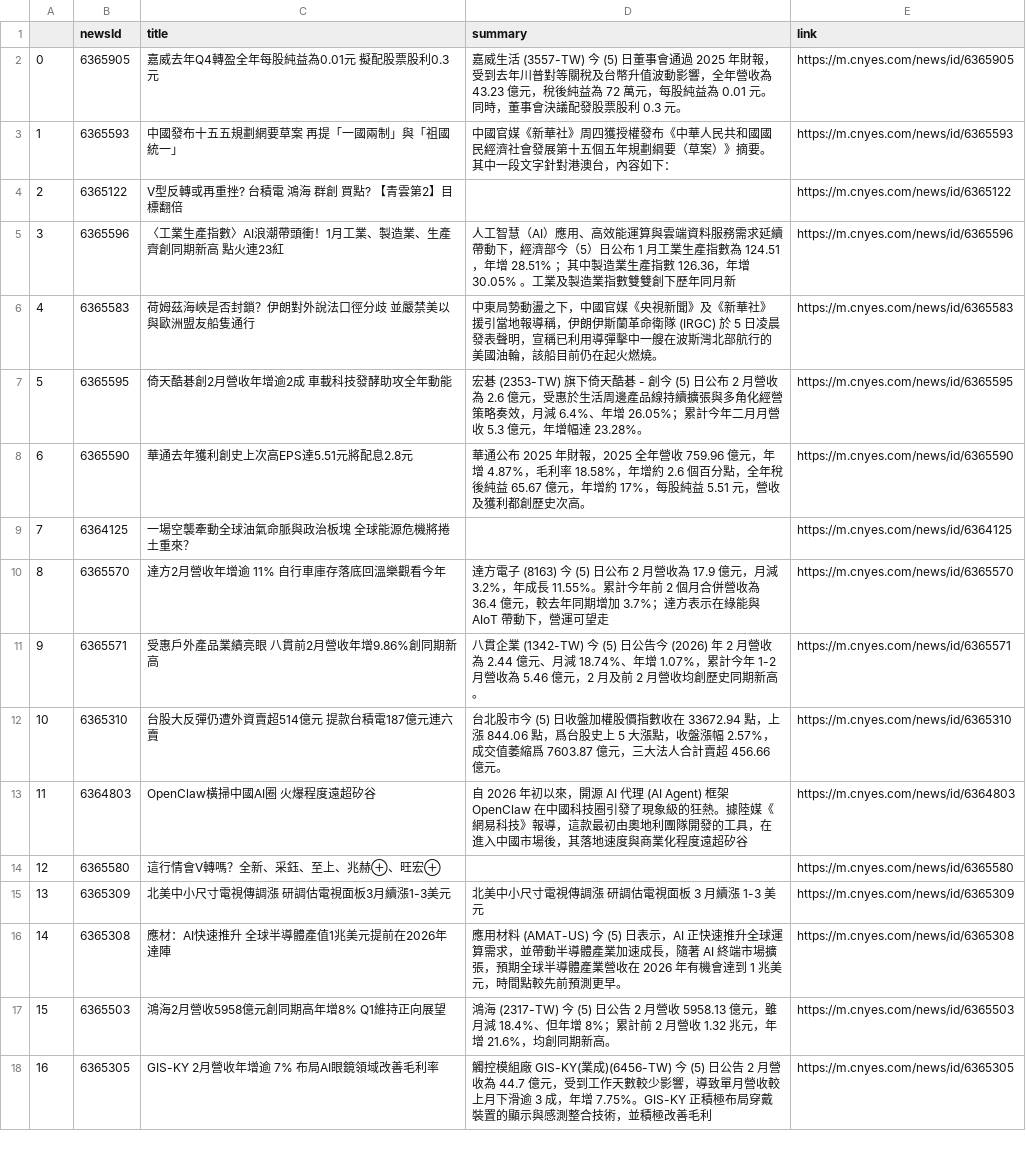
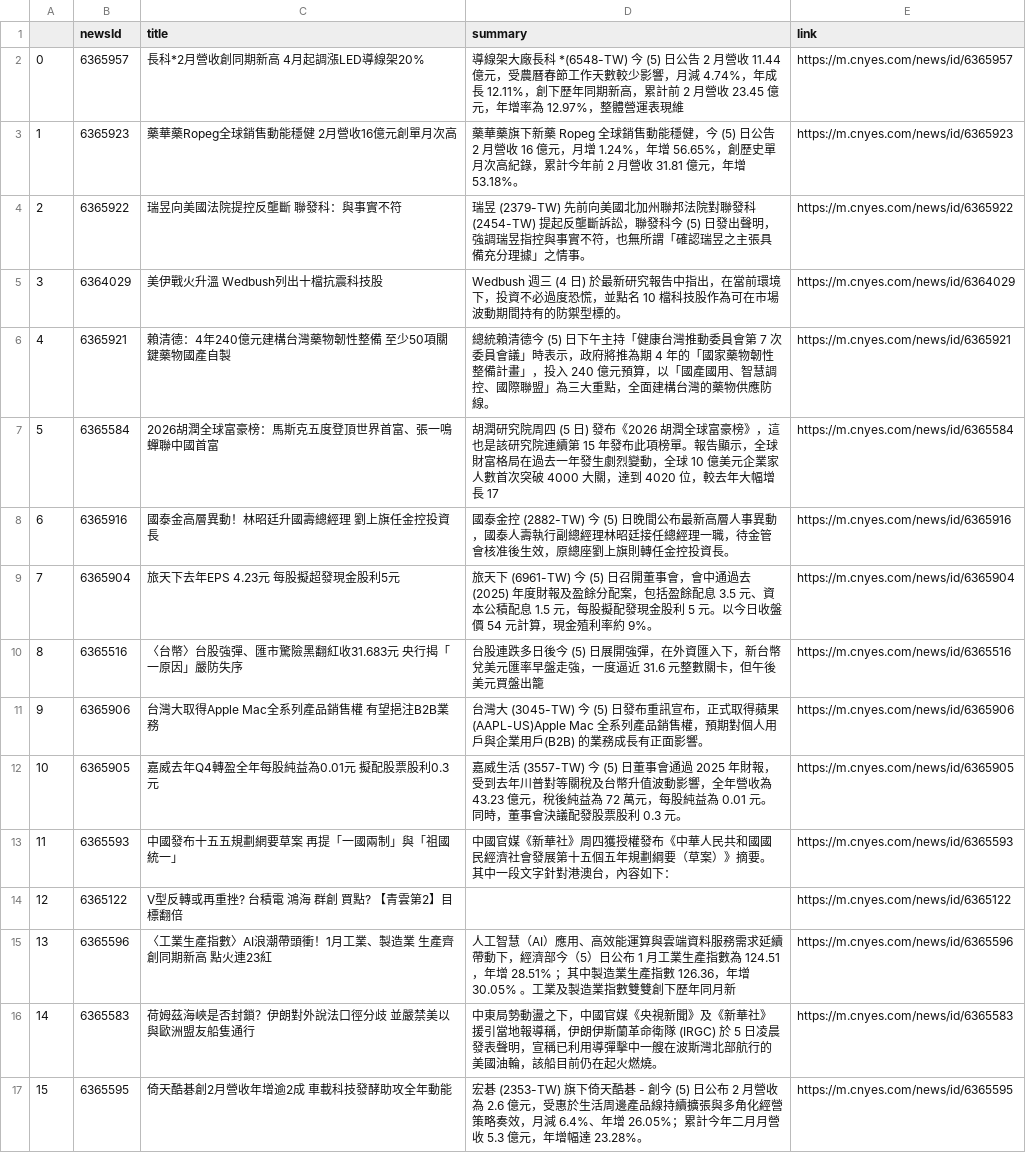
Before and after one commit to sonia9453/test_github_actions, a CSV file: news.csv, drawn as a sheet; only a part is shown; the shorter side is filled out with more unchanged rows; addresses are those after the commit; the diff names each change by its address in the sheet, - before the commit and + after, or states it on an @@ line.

Commit message:
更新鉅亨網

```diff
--- a/news.csv
+++ b/news.csv
+row 2: 0 | 6365957 | 長科*2月營收創同期新高 4月起調漲LED導線架20% | 導線架大廠長科 *(6548-TW) 今 (5) 日公告 2 月營收 11.44 億元，受農曆春節工作天數較少影響，月減 4.74%，年成長 12.11%，創下歷年同期新高，累計前 2 月營收 23.45 億元，年增率為 12.97%，整體營運表現維 | https://m.cnyes.com/news/id/6365957
+row 3: 1 | 6365923 | 藥華藥Ropeg全球銷售動能穩健 2月營收16億元創單月次高 | 藥華藥旗下新藥 Ropeg 全球銷售動能穩健，今 (5) 日公告 2 月營收 16 億元，月增 1.24%，年增 56.65%，創歷史單月次高紀錄，累計今年前 2 月營收 31.81 億元，年增 53.18%。 | https://m.cnyes.com/news/id/6365923
+row 4: 2 | 6365922 | 瑞昱向美國法院提控反壟斷 聯發科：與事實不符 | 瑞昱 (2379-TW) 先前向美國北加州聯邦法院對聯發科 (2454-TW) 提起反壟斷訴訟，聯發科今 (5) 日發出聲明，強調瑞昱指控與事實不符，也無所謂「確認瑞昱之主張具備充分理據」之情事。 | https://m.cnyes.com/news/id/6365922
+row 5: 3 | 6364029 | 美伊戰火升溫 Wedbush列出十檔抗震科技股 | Wedbush 週三 (4 日) 於最新研究報告中指出，在當前環境下，投資不必過度恐慌，並點名 10 檔科技股作為可在市場波動期間持有的防禦型標的。 | https://m.cnyes.com/news/id/6364029
+row 6: 4 | 6365921 | 賴清德：4年240億元建構台灣藥物韌性整備 至少50項關鍵藥物國產自製 | 總統賴清德今 (5) 日下午主持「健康台灣推動委員會第 7 次委員會議」時表示，政府將推為期 4 年的「國家藥物韌性整備計畫」，投入 240 億元預算，以「國產國用、智慧調控、國際聯盟」為三大重點，全面建構台灣的藥物供應防線。 | https://m.cnyes.com/news/id/6365921
+row 7: 5 | 6365584 | 2026胡潤全球富豪榜：馬斯克五度登頂世界首富、張一鳴蟬聯中國首富 | 胡潤研究院周四 (5 日) 發布《2026 胡潤全球富豪榜》，這也是該研究院連續第 15 年發布此項榜單。報告顯示，全球財富格局在過去一年發生劇烈變動，全球 10 億美元企業家人數首次突破 4000 大關，達到 4020 位，較去年大幅增長 17 | https://m.cnyes.com/news/id/6365584
+row 8: 6 | 6365916 | 國泰金高層異動！林昭廷升國壽總經理 劉上旗任金控投資長 | 國泰金控 (2882-TW) 今 (5) 日晚間公布最新高層人事異動，國泰人壽執行副總經理林昭廷接任總經理一職，待金管會核准後生效，原總座劉上旗則轉任金控投資長。 | https://m.cnyes.com/news/id/6365916
+row 9: 7 | 6365904 | 旅天下去年EPS 4.23元 每股擬超發現金股利5元 | 旅天下 (6961-TW) 今 (5) 日召開董事會，會中通過去 (2025) 年度財報及盈餘分配案，包括盈餘配息 3.5 元、資本公積配息 1.5 元，每股擬配發現金股利 5 元。以今日收盤價 54 元計算，現金殖利率約 9%。 | https://m.cnyes.com/news/id/6365904
+row 10: 8 | 6365516 | 〈台幣〉台股強彈、匯市驚險黑翻紅收31.683元 央行揭「一原因」嚴防失序 | 台股連跌多日後今 (5) 日展開強彈，在外資匯入下，新台幣兌美元匯率早盤走強，一度逼近 31.6 元整數關卡，但午後美元買盤出籠 | https://m.cnyes.com/news/id/6365516
+row 11: 9 | 6365906 | 台灣大取得Apple Mac全系列產品銷售權 有望挹注B2B業務 | 台灣大 (3045-TW) 今 (5) 日發布重訊宣布，正式取得蘋果 (AAPL-US)Apple Mac 全系列產品銷售權，預期對個人用戶與企業用戶(B2B) 的業務成長有正面影響。 | https://m.cnyes.com/news/id/6365906
@@ column A renumbered from row 12 down @@
-C15 (title): 〈工業生產指數〉AI浪潮帶頭衝！1月工業、製造業、生產齊創同期新高 點火連23紅
+C15 (title): 〈工業生產指數〉AI浪潮帶頭衝！1月工業、製造業 生產齊創同期新高 點火連23紅
```
